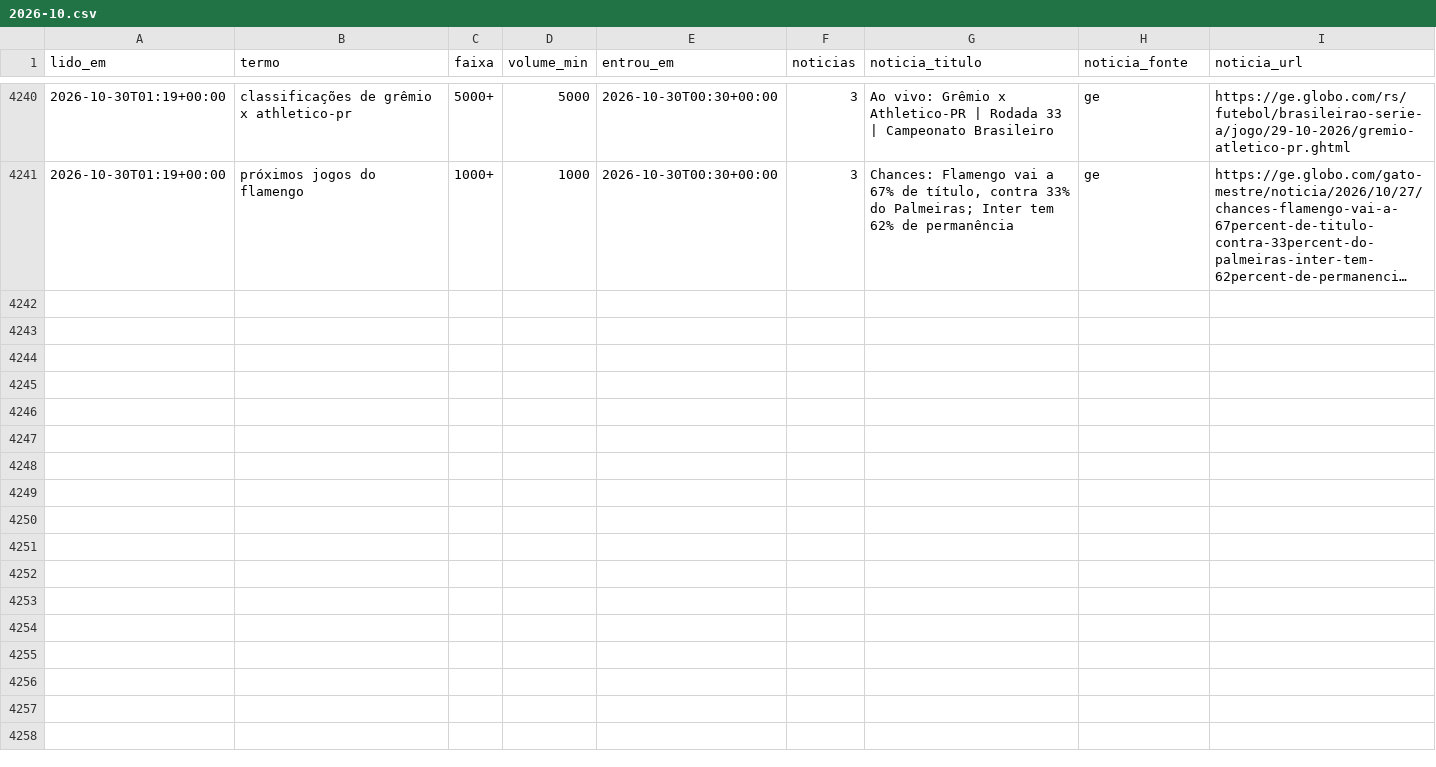
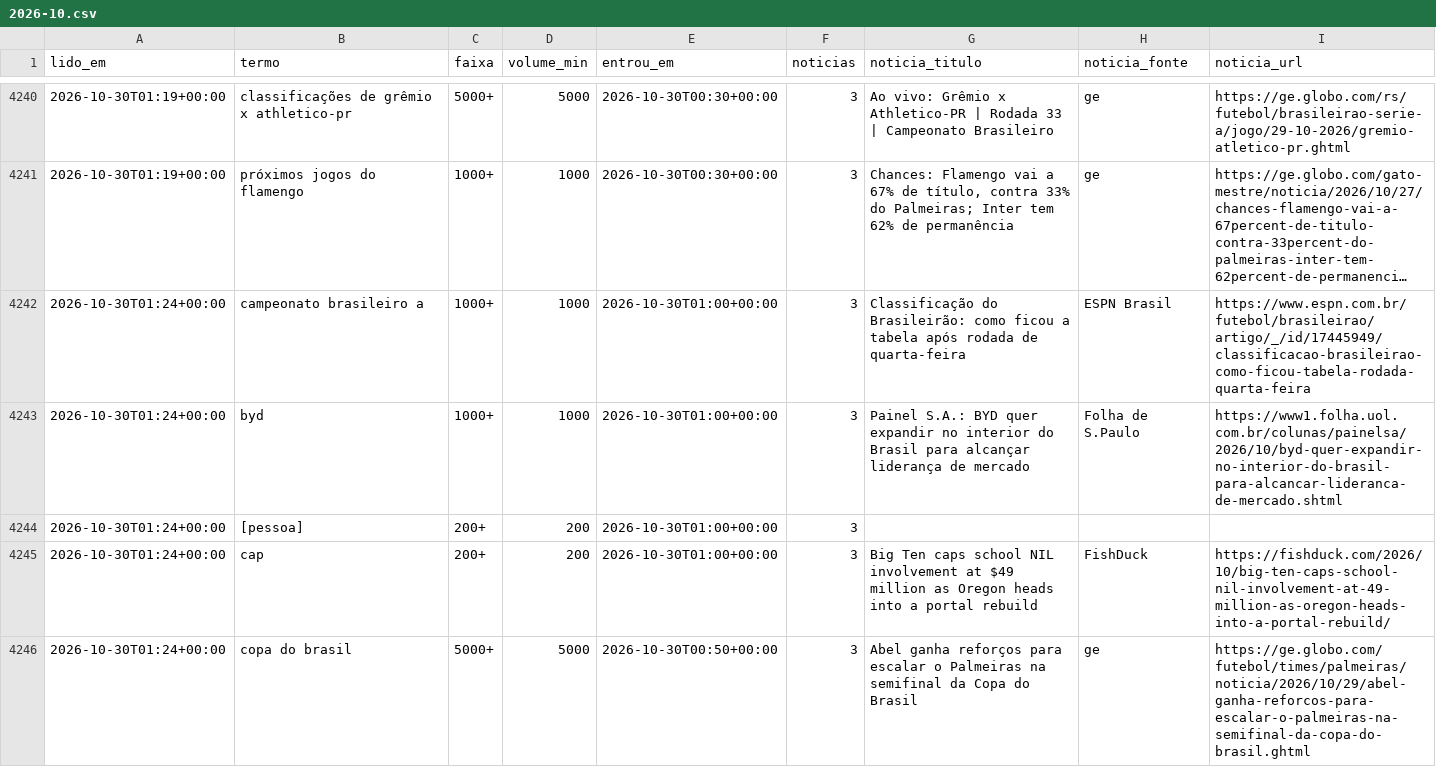
Before and after one commit to kel-lorran/saloInt-sinais, a CSV file: dados/trends/2026-10.csv, drawn as a sheet; only a part is shown, gaps mark what is left out; long unchanged cells end in …; the diff covers the shown part only; the diff names each change by its address in the sheet, - before the commit and + after, or states it on an @@ line.

```diff
--- a/dados/trends/2026-10.csv
+++ b/dados/trends/2026-10.csv
+row 4242: 2026-10-30T01:24+00:00 | campeonato brasileiro a | 1000+ | 1000 | 2026-10-30T01:00+00:00 | 3 | Classificação do Brasileirão: como ficou a tabela após rodada de quarta-feira | ESPN Brasil | https://www.espn.com.br/futebol/brasileirao/artigo/_/id/17445949/classificacao-brasileirao-como-ficou-tabela-rodada-quarta-feira
+row 4243: 2026-10-30T01:24+00:00 | byd | 1000+ | 1000 | 2026-10-30T01:00+00:00 | 3 | Painel S.A.: BYD quer expandir no interior do Brasil para alcançar liderança de mercado | Folha de S.Paulo | https://www1.folha.uol.com.br/colunas/painelsa/2026/10/byd-quer-expandir-no-interior-do-brasil-para-alcancar-lideranca-de-mercado.shtml
+row 4244: 2026-10-30T01:24+00:00 | [pessoa] | 200+ | 200 | 2026-10-30T01:00+00:00 | 3
+row 4245: 2026-10-30T01:24+00:00 | cap | 200+ | 200 | 2026-10-30T01:00+00:00 | 3 | Big Ten caps school NIL involvement at $49 million as Oregon heads into a portal rebuild | FishDuck | https://fishduck.com/2026/10/big-ten-caps-school-nil-involvement-at-49-million-as-oregon-heads-into-a-portal-rebuild/
+row 4246: 2026-10-30T01:24+00:00 | copa do brasil | 5000+ | 5000 | 2026-10-30T00:50+00:00 | 3 | Abel ganha reforços para escalar o Palmeiras na semifinal da Copa do Brasil | ge | https://ge.globo.com/futebol/times/palmeiras/noticia/2026/10/29/abel-ganha-reforcos-para-escalar-o-palmeiras-na-semifinal-da-copa-do-brasil.ghtml
```
Also changed, not shown: 5 added rows elsewhere in this file.
